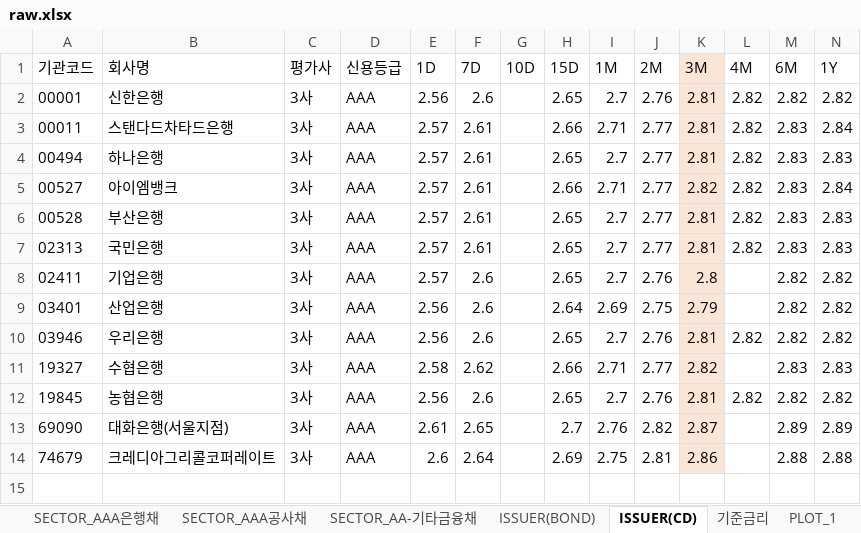
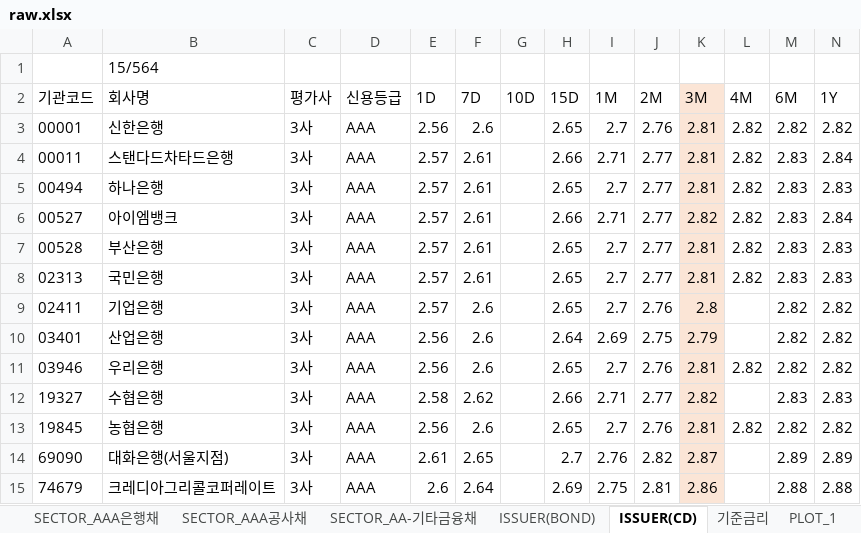
Before and after one commit to Imyesgood/Pepo_proposal_20260413, an Excel workbook: data/raw/raw.xlsx, sheet ISSUER(CD), drawn as a sheet; only a part is shown; values as stored, in another font and other column widths than the file's, no borders; rows hold the shown columns only; the diff names each change by its address in the sheet, - before the commit and + after, or states it on an @@ line.

```diff
--- a/data/raw/raw.xlsx (sheet ISSUER(CD))
+++ b/data/raw/raw.xlsx (sheet ISSUER(CD))
+row 1:  | 15/564
```
Also changed, not shown: sheet SECTOR_AAA은행채, sheet ISSUER(BOND), sheet 기준금리, 13 other files.
